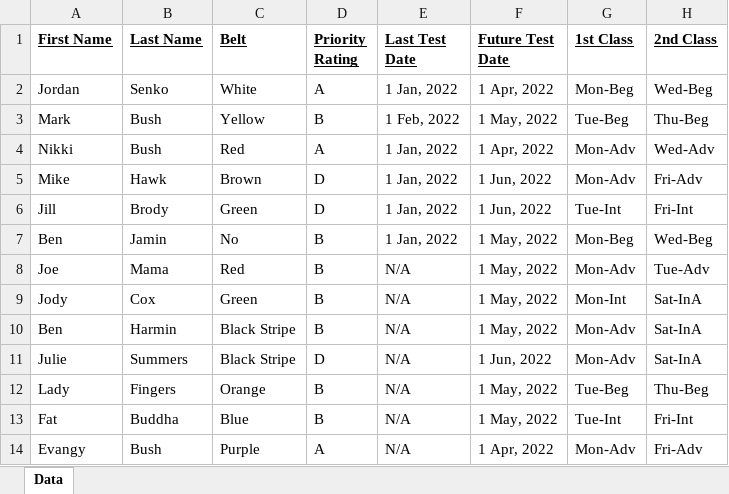
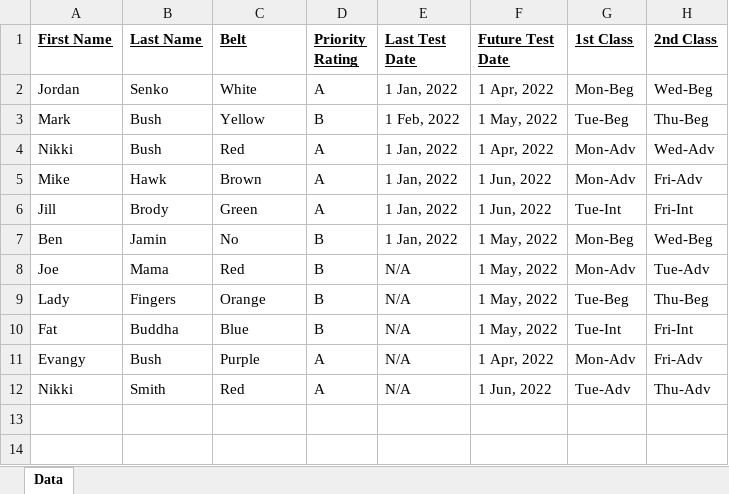
Before and after one commit to imjordanithink/student_managment, an Excel workbook: student_data.xlsx, sheet Data, drawn as a sheet; values as stored, in another font and other column widths than the file's, no borders; removed rows and columns are numbered as before the commit, all else as after; the diff names each change by its address in the sheet, - before the commit and + after, or states it on an @@ line.

Commit message:
Addition of delete_student() function

```diff
--- a/student_data.xlsx (sheet Data)
+++ b/student_data.xlsx (sheet Data)
-D5:D6 (Priority Rating): D
+D5:D6 (Priority Rating): A
-row 9: Jody | Cox | Green | B | N/A | 1 May, 2022 | Mon-Int | Sat-InA
-row 10: Ben | Harmin | Black Stripe | B | N/A | 1 May, 2022 | Mon-Adv | Sat-InA
-row 11: Julie | Summers | Black Stripe | D | N/A | 1 Jun, 2022 | Mon-Adv | Sat-InA
+row 12: Nikki | Smith | Red | A | N/A | 1 Jun, 2022 | Tue-Adv | Thu-Adv
```
Also changed, not shown: 2 other files.
